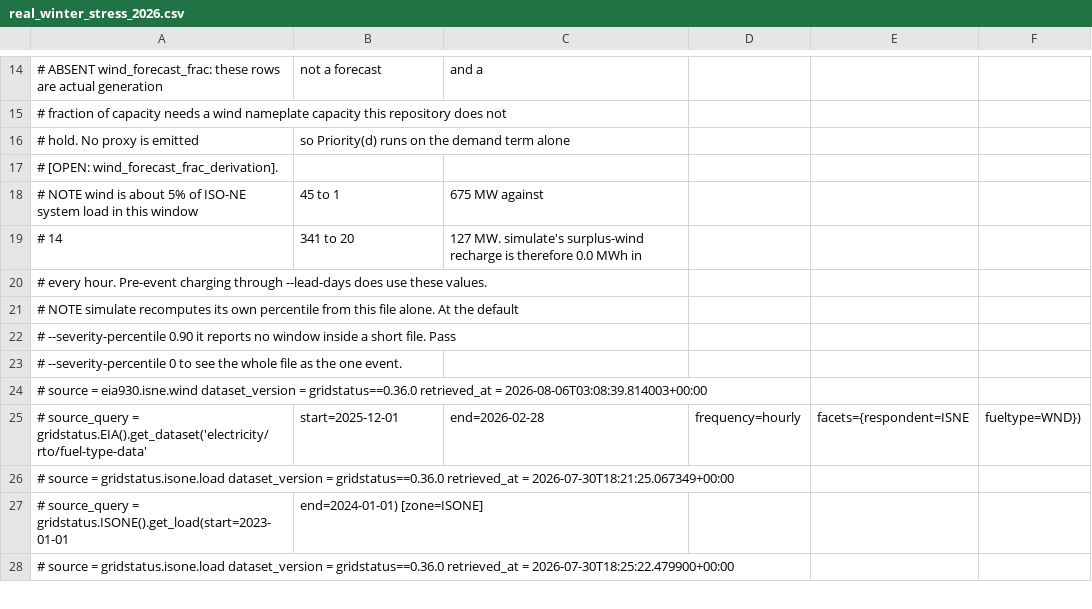
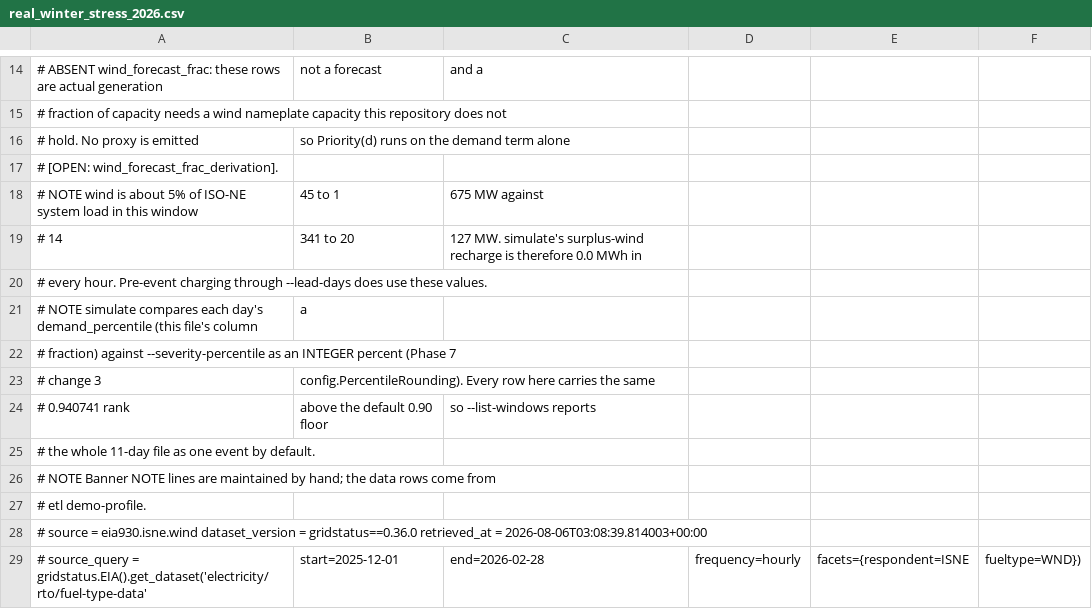
Before and after one commit to palism1/offshore-wind-poc, a CSV file: examples/real_winter_stress_2026.csv, drawn as a sheet; only a part is shown, gaps mark what is left out; the shorter side is filled out with more unchanged rows.

Commit message:
Compare the integer day percentile against 90.0 (Phase 7)
stress_finder.integer_percentile_from_fraction converts a demand_percentile
fraction to an integer percent under config.PercentileRounding, guarded
against the IEEE 754 float trap (round to 9 decimals before floor/round) and
against a percent value reaching it by mistake (raises above 1.0 + 1e-9).

find_stress_windows_at_percentile is additive: the MWh-threshold path
(find_stress_windows_at_threshold) is unchanged and keeps its tests. Both
share a new _runs helper for the run-splitting loop.

Wiring: etl.transform.find_windows_per_winter gains use_percentile (etl
transform now passes True); the simulate CLI and the API's create_run switch
from the MWh-quantile find_stress_windows to the percentile-comparison path
on the stamped days. threshold_mwh stays None on that path per the
models.StressWindow docstring; three tests that asserted a numeric
threshold_mwh now assert None instead.

The real fixture's stale banner note is rewritten to match: every row there
shares one pooled-population rank (0.940741, above 0.90), so --list-windows
now reports the whole 11-day file as one event where it used to report none.
Data rows are byte-identical (D16); only the comment banner changed.

```diff
--- a/examples/real_winter_stress_2026.csv
+++ b/examples/real_winter_stress_2026.csv
@@ -20,5 +20,9 @@
 #       every hour. Pre-event charging through --lead-days does use these values.
-# NOTE  simulate recomputes its own percentile from this file alone. At the default
-#       --severity-percentile 0.90 it reports no window inside a short file. Pass
-#       --severity-percentile 0 to see the whole file as the one event.
+# NOTE  simulate compares each day's demand_percentile (this file's column, a
+#       fraction) against --severity-percentile as an INTEGER percent (Phase 7,
+#       change 3, config.PercentileRounding). Every row here carries the same
+#       0.940741 rank, above the default 0.90 floor, so --list-windows reports
+#       the whole 11-day file as one event by default.
+# NOTE  Banner NOTE lines are maintained by hand; the data rows come from
+#       etl demo-profile.
 # source = eia930.isne.wind  dataset_version = gridstatus==0.36.0  retrieved_at = 2026-08-06T03:08:39.814003+00:00
```
Also changed, not shown: 11 other files.
